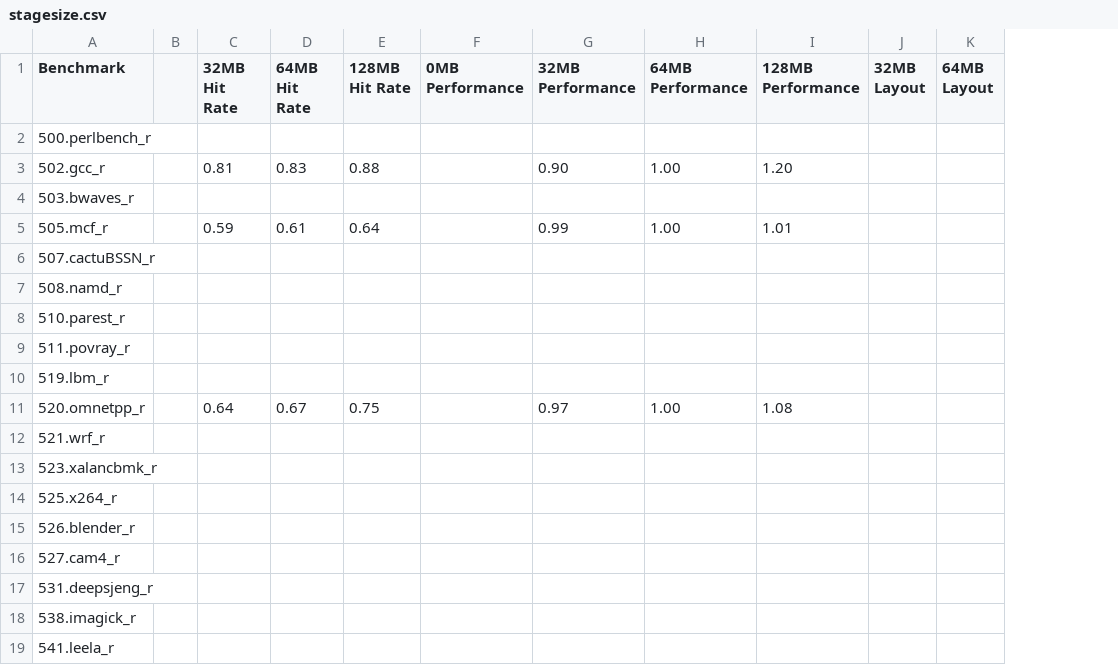
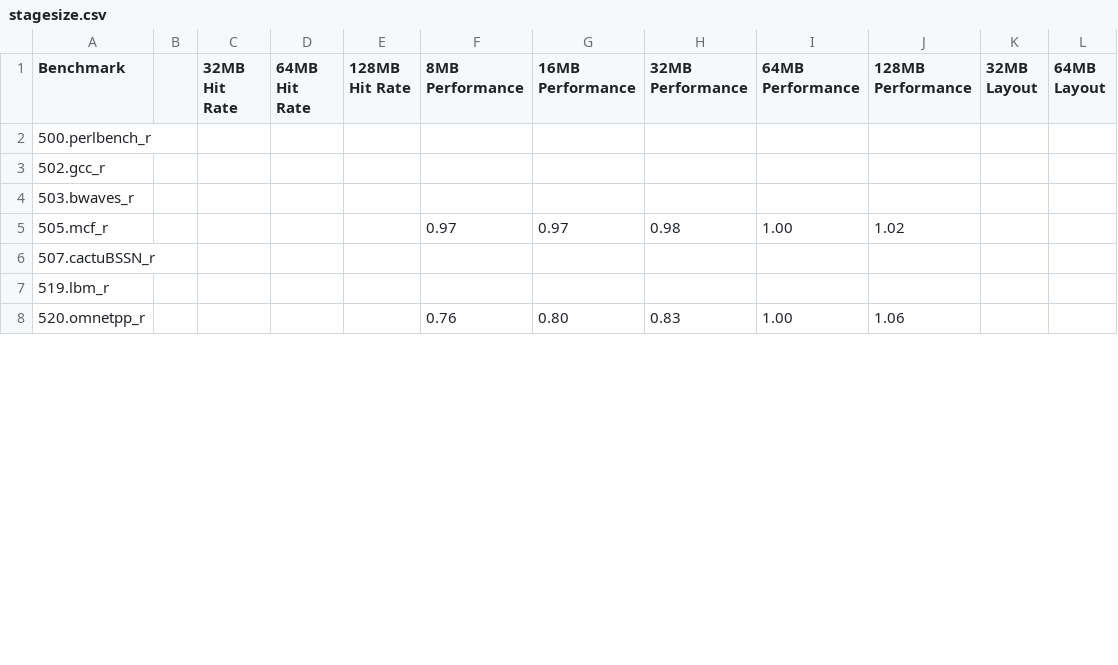
Before and after one commit to WANGHanshuo1220/data-repo-isca22-baryon, a CSV file: 3_sensitivity/stagesize.csv, drawn as a sheet; only a part is shown; removed rows and columns are numbered as before the commit, all else as after; rows hold the shown columns only; the diff covers the shown part only; the diff names each change by its address in the sheet, - before the commit and + after, or states it on an @@ line.

```diff
--- a/3_sensitivity/stagesize.csv
+++ b/3_sensitivity/stagesize.csv
-column B, empty
+column B, empty
-column F (0MB Performance), empty
+column F (8MB Performance), rows 5-8: 0.97 |  |  | 0.76
+column G (16MB Performance), rows 5-8: 0.97 |  |  | 0.80
-C3 (32MB Hit Rate): 0.81
+C3 (32MB Hit Rate): (empty)
-D3 (64MB Hit Rate): 0.83
+D3 (64MB Hit Rate): (empty)
-E3 (128MB Hit Rate): 0.88
+E3 (128MB Hit Rate): (empty)
-H3 (32MB Performance): 0.90
+H3 (32MB Performance): (empty)
-I3 (64MB Performance): 1.00
+I3 (64MB Performance): (empty)
-J3 (128MB Performance): 1.20
+J3 (128MB Performance): (empty)
-C5 (32MB Hit Rate): 0.59
+C5 (32MB Hit Rate): (empty)
-D5 (64MB Hit Rate): 0.61
+D5 (64MB Hit Rate): (empty)
-E5 (128MB Hit Rate): 0.64
+E5 (128MB Hit Rate): (empty)
-H5 (32MB Performance): 0.99
+H5 (32MB Performance): 0.98
-J5 (128MB Performance): 1.01
+J5 (128MB Performance): 1.02
-row 7: 508.namd_r
-row 8: 510.parest_r
-row 9: 511.povray_r
-C8 (32MB Hit Rate): 0.64
+C8 (32MB Hit Rate): (empty)
-D8 (64MB Hit Rate): 0.67
+D8 (64MB Hit Rate): (empty)
-E8 (128MB Hit Rate): 0.75
+E8 (128MB Hit Rate): (empty)
-H8 (32MB Performance): 0.97
+H8 (32MB Performance): 0.83
-J8 (128MB Performance): 1.08
+J8 (128MB Performance): 1.06
-row 12: 521.wrf_r
-row 13: 523.xalancbmk_r
-row 14: 525.x264_r
-row 15: 526.blender_r
-row 16: 527.cam4_r
-row 17: 531.deepsjeng_r
-row 18: 538.imagick_r
-row 19: 541.leela_r
```
Also changed, not shown: 3 added rows, 7 removed rows and 48 edited cells elsewhere in this file, 1_performance/breakdown.csv, 1_performance/highassoc.csv, 41 other files.
